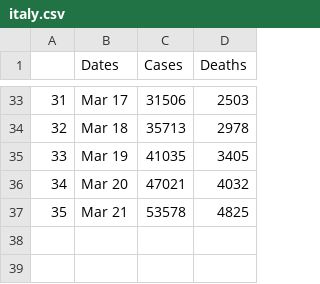
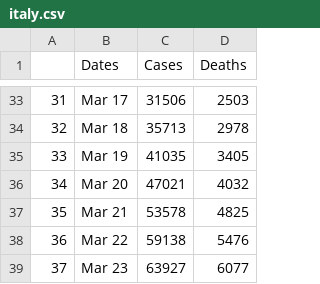
Before and after one commit to Petrichor12/Coronavirus, a CSV file: Data/Countries/italy.csv, drawn as a sheet; only a part is shown, gaps mark what is left out; the diff names each change by its address in the sheet, - before the commit and + after, or states it on an @@ line.

```diff
--- a/Data/Countries/italy.csv
+++ b/Data/Countries/italy.csv
+row 38: 36 | Mar 22 | 59138 | 5476
+row 39: 37 | Mar 23 | 63927 | 6077
```
Also changed, not shown: Data/Countries/iran.csv, Data/Countries/spain.csv, 14 other files.
